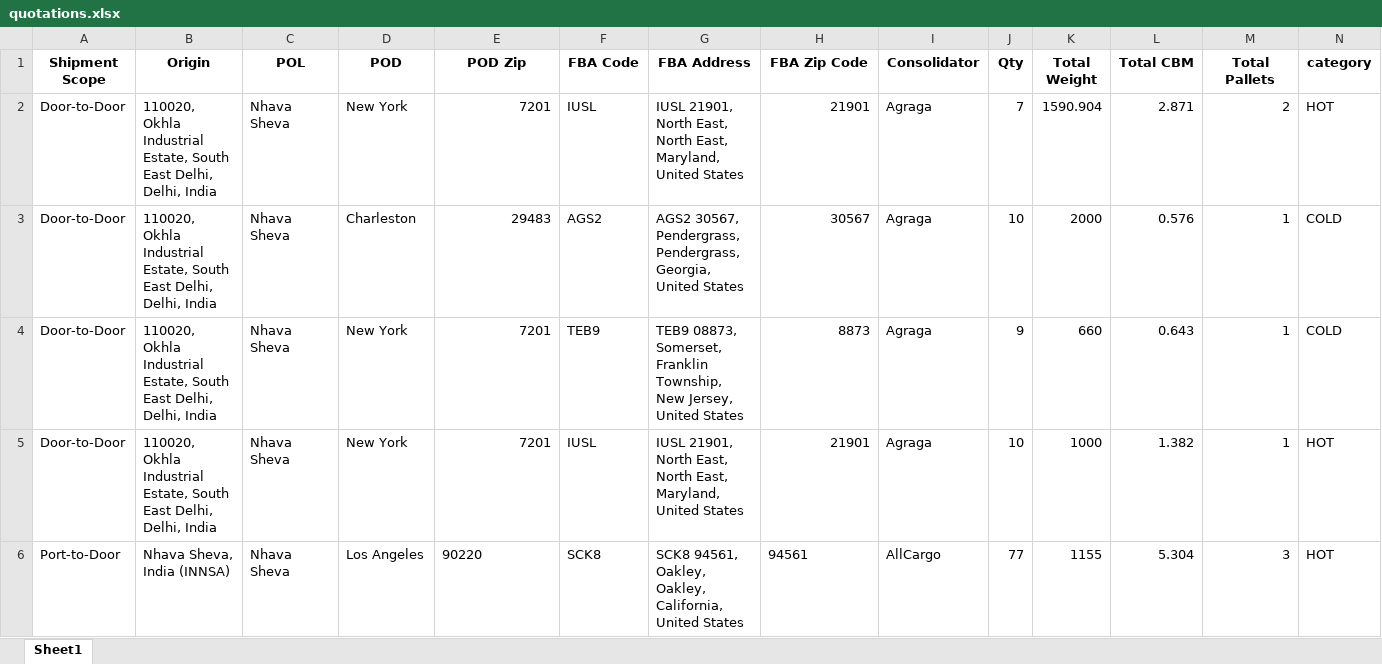
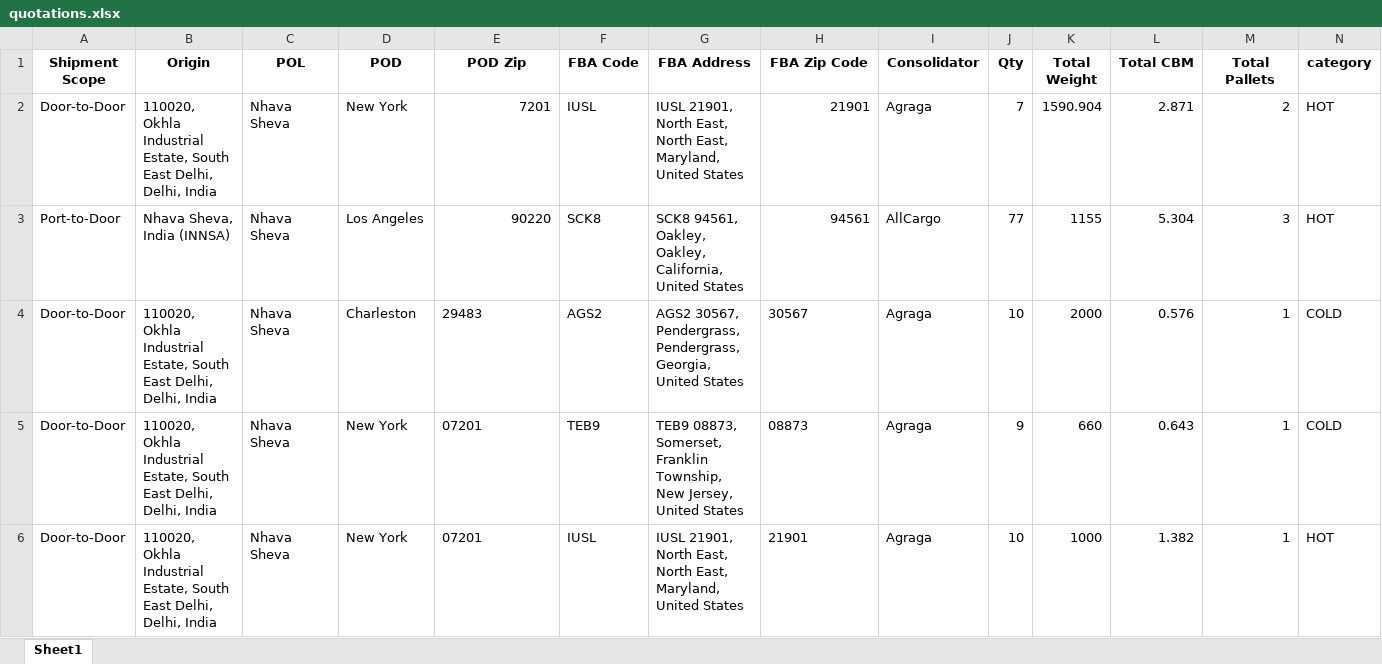
Before and after one commit to Ayyanagouda006/FBA-Pricing-Tool, an Excel workbook: Logs/quotations.xlsx, sheet Sheet1, drawn as a sheet; only a part is shown; values as stored, in another font and other column widths than the file's, no borders; removed rows and columns are numbered as before the commit, all else as after; rows hold the shown columns only; the diff names each change by its address in the sheet, - before the commit and + after, or states it on an @@ line.

```diff
--- a/Logs/quotations.xlsx (sheet Sheet1)
+++ b/Logs/quotations.xlsx (sheet Sheet1)
-row 3: Door-to-Door | 110020, Okhla Industrial Estate, South East Delhi, Delhi, India | Nhava Sheva | Charleston | 29483 | AGS2 | AGS2 30567, Pendergrass, Pendergrass, Georgia, United States | 30567 | Agraga | 10 | 2000 | 0.576 | 1 | COLD
-row 4: Door-to-Door | 110020, Okhla Industrial Estate, South East Delhi, Delhi, India | Nhava Sheva | New York | 7201 | TEB9 | TEB9 08873, Somerset, Franklin Township, New Jersey, United States | 8873 | Agraga | 9 | 660 | 0.643 | 1 | COLD
-row 5: Door-to-Door | 110020, Okhla Industrial Estate, South East Delhi, Delhi, India | Nhava Sheva | New York | 7201 | IUSL | IUSL 21901, North East, North East, Maryland, United States | 21901 | Agraga | 10 | 1000 | 1.382 | 1 | HOT
-E3 alignment: left
+E3 alignment: right
-H3 alignment: left
+H3 alignment: right
+row 4: Door-to-Door | 110020, Okhla Industrial Estate, South East Delhi, Delhi, India | Nhava Sheva | Charleston | 29483 | AGS2 | AGS2 30567, Pendergrass, Pendergrass, Georgia, United States | 30567 | Agraga | 10 | 2000 | 0.576 | 1 | COLD
+row 5: Door-to-Door | 110020, Okhla Industrial Estate, South East Delhi, Delhi, India | Nhava Sheva | New York | 07201 | TEB9 | TEB9 08873, Somerset, Franklin Township, New Jersey, United States | 08873 | Agraga | 9 | 660 | 0.643 | 1 | COLD
+row 6: Door-to-Door | 110020, Okhla Industrial Estate, South East Delhi, Delhi, India | Nhava Sheva | New York | 07201 | IUSL | IUSL 21901, North East, North East, Maryland, United States | 21901 | Agraga | 10 | 1000 | 1.382 | 1 | HOT
```
Also changed, not shown: Logs/exfreight_api_log.xlsx, Logs/heyprimo_api_tracking.xlsx, 4 other files.
